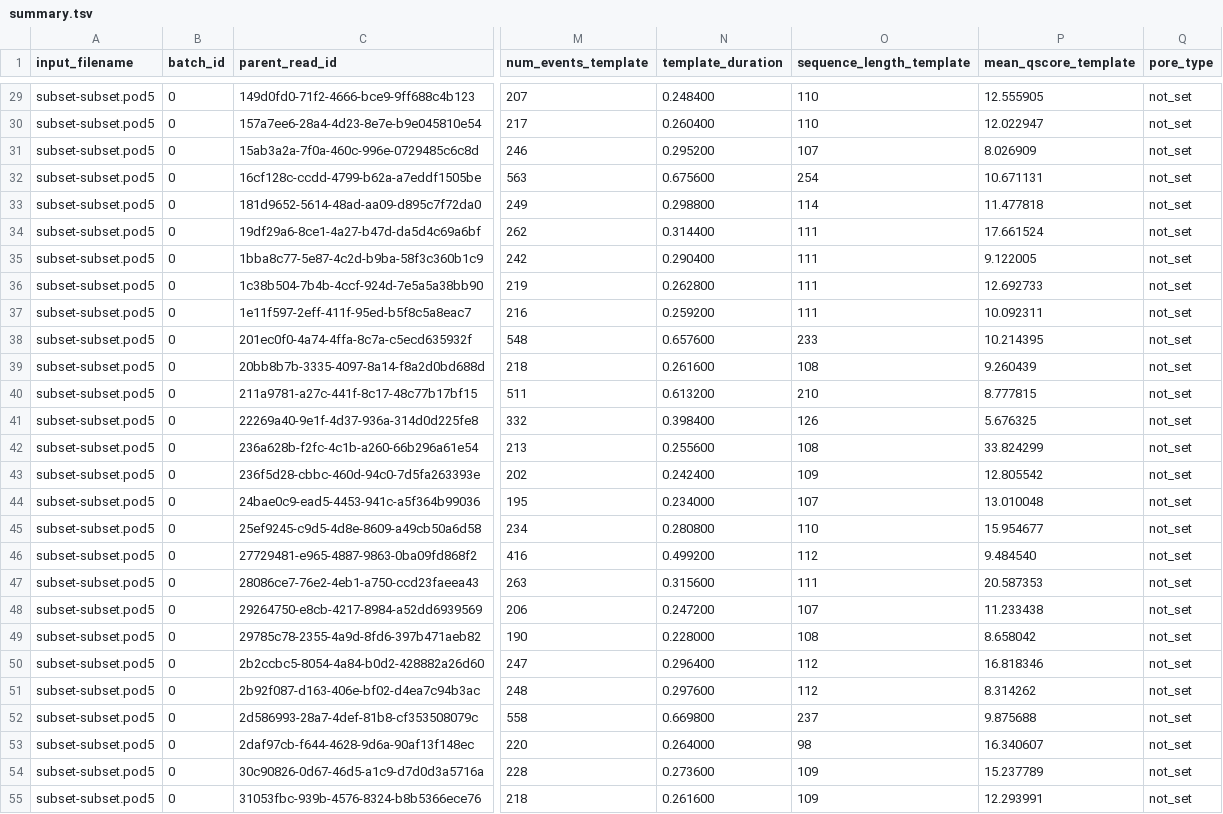
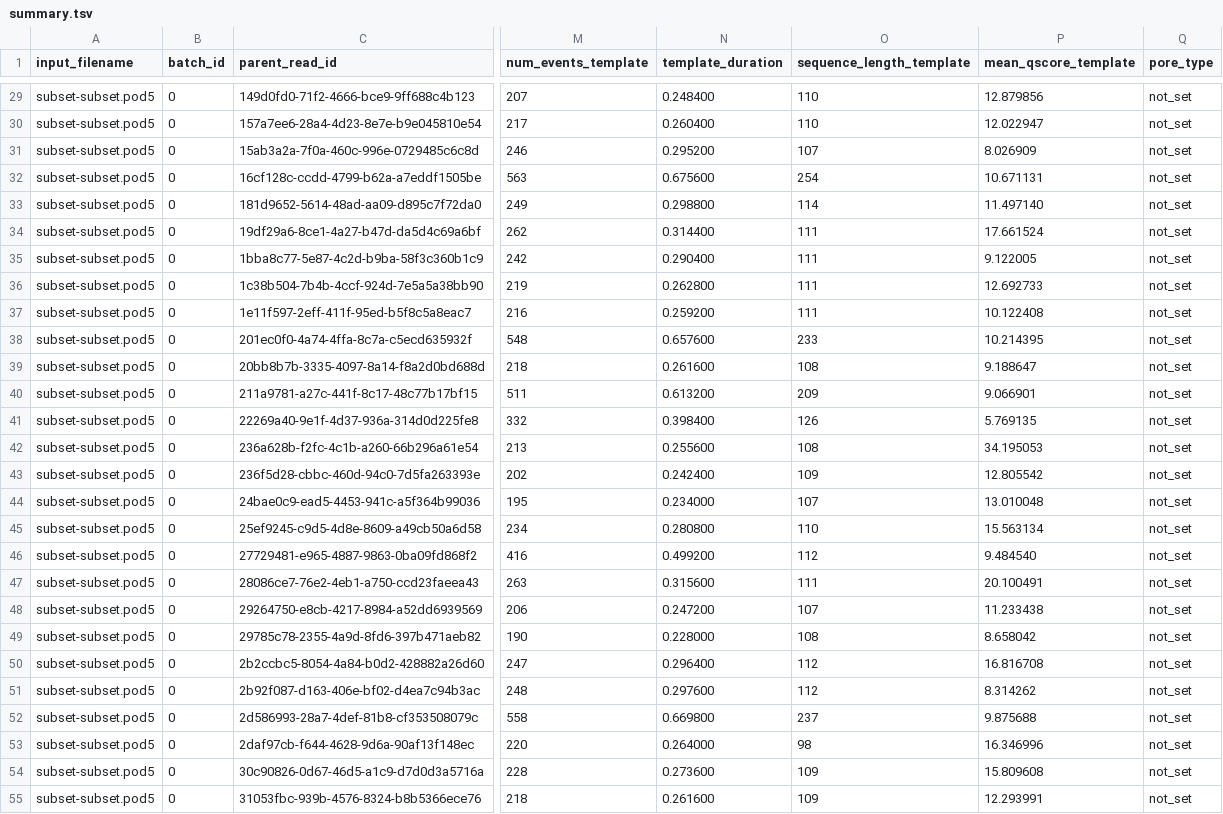
Before and after one commit to amandeavor/dorado, a TSV file: regression_test/ref/orin/modified_basecalling/SUP_4mC_5mC_6mA_cram/summary.tsv, drawn as a sheet; only a part is shown, gaps mark what is left out; the diff covers the shown part only; the diff names each change by its address in the sheet, - before the commit and + after, or states it on an @@ line.

```diff
--- a/regression_test/ref/orin/modified_basecalling/SUP_4mC_5mC_6mA_cram/summary.tsv
+++ b/regression_test/ref/orin/modified_basecalling/SUP_4mC_5mC_6mA_cram/summary.tsv
-P29 (mean_qscore_template): 12.555905
+P29 (mean_qscore_template): 12.879856
-P33 (mean_qscore_template): 11.477818
+P33 (mean_qscore_template): 11.497140
-P37 (mean_qscore_template): 10.092311
+P37 (mean_qscore_template): 10.122408
-P39 (mean_qscore_template): 9.260439
+P39 (mean_qscore_template): 9.188647
-O40 (sequence_length_template): 210
+O40 (sequence_length_template): 209
-P40 (mean_qscore_template): 8.777815
+P40 (mean_qscore_template): 9.066901
-P41 (mean_qscore_template): 5.676325
+P41 (mean_qscore_template): 5.769135
-P42 (mean_qscore_template): 33.824299
+P42 (mean_qscore_template): 34.195053
-P45 (mean_qscore_template): 15.954677
+P45 (mean_qscore_template): 15.563134
-P47 (mean_qscore_template): 20.587353
+P47 (mean_qscore_template): 20.100491
-P50 (mean_qscore_template): 16.818346
+P50 (mean_qscore_template): 16.816708
-P53 (mean_qscore_template): 16.340607
+P53 (mean_qscore_template): 16.346996
-P54 (mean_qscore_template): 15.237789
+P54 (mean_qscore_template): 15.809608
```
Also changed, not shown: 182 edited cells elsewhere in this file, regression_test/ref/orin/basecalling/Kit14_sup/summary.tsv, regression_test/ref/orin/modified_basecalling/SUP_4mC_5mC_6mA/summary.tsv, 15 other files.
